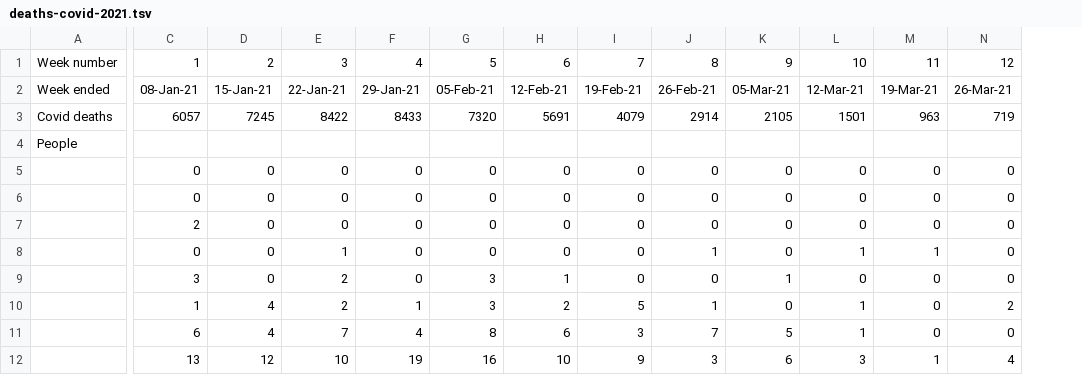
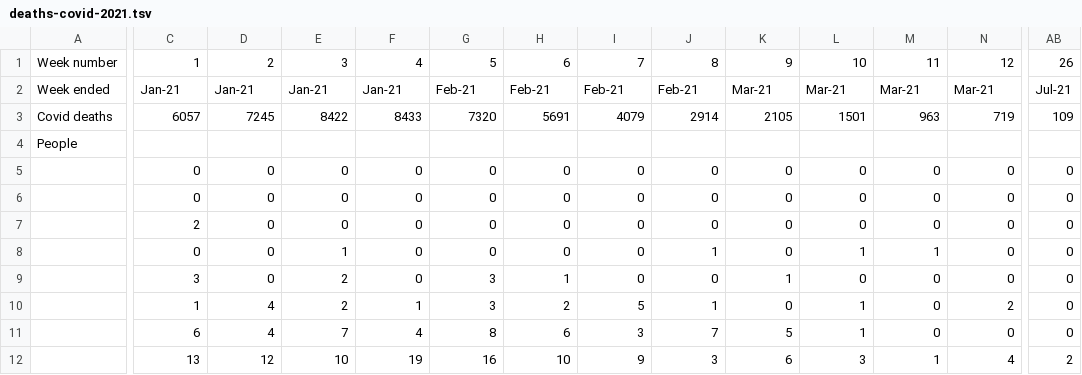
Before and after one commit to odileeds/covid-19, a TSV file: deaths/deaths-covid-2021.tsv, drawn as a sheet; only a part is shown, gaps mark what is left out; the diff covers the shown part only; the diff names each change by its address in the sheet, - before the commit and + after, or states it on an @@ line.

```diff
--- a/deaths/deaths-covid-2021.tsv
+++ b/deaths/deaths-covid-2021.tsv
+column AB, rows 1-12: 26 | Jul-21 | 109 |  | 0 | 0 | 0 | 0 | 0 | 0 | 0 | 2
-C2: 08-Jan-21
+C2: Jan-21
-D2: 15-Jan-21
+D2: Jan-21
-E2: 22-Jan-21
+E2: Jan-21
-F2: 29-Jan-21
+F2: Jan-21
-G2: 05-Feb-21
+G2: Feb-21
-H2: 12-Feb-21
+H2: Feb-21
-I2: 19-Feb-21
+I2: Feb-21
-J2: 26-Feb-21
+J2: Feb-21
-K2: 05-Mar-21
+K2: Mar-21
-L2: 12-Mar-21
+L2: Mar-21
-M2: 19-Mar-21
+M2: Mar-21
-N2: 26-Mar-21
+N2: Mar-21
```
Also changed, not shown: 13 edited cells elsewhere in this file, deaths/deaths-all-2021.tsv, 11 other files.
